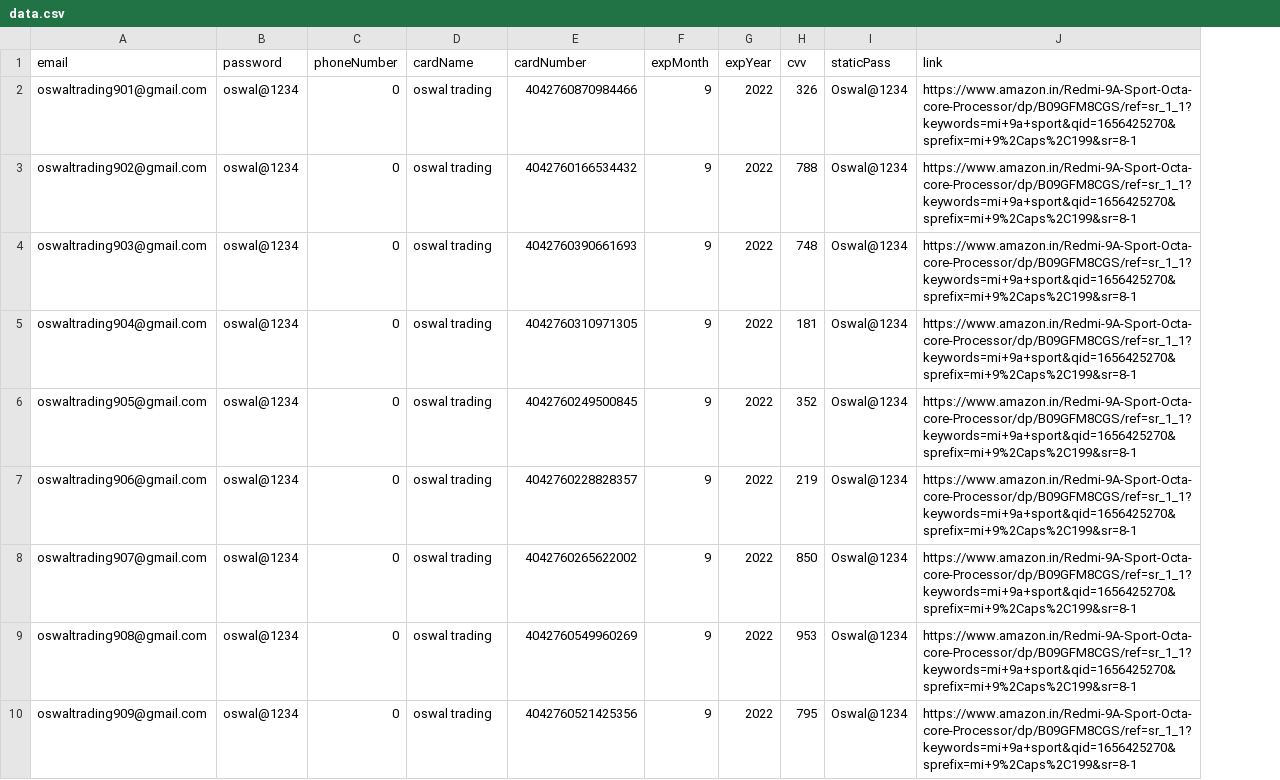
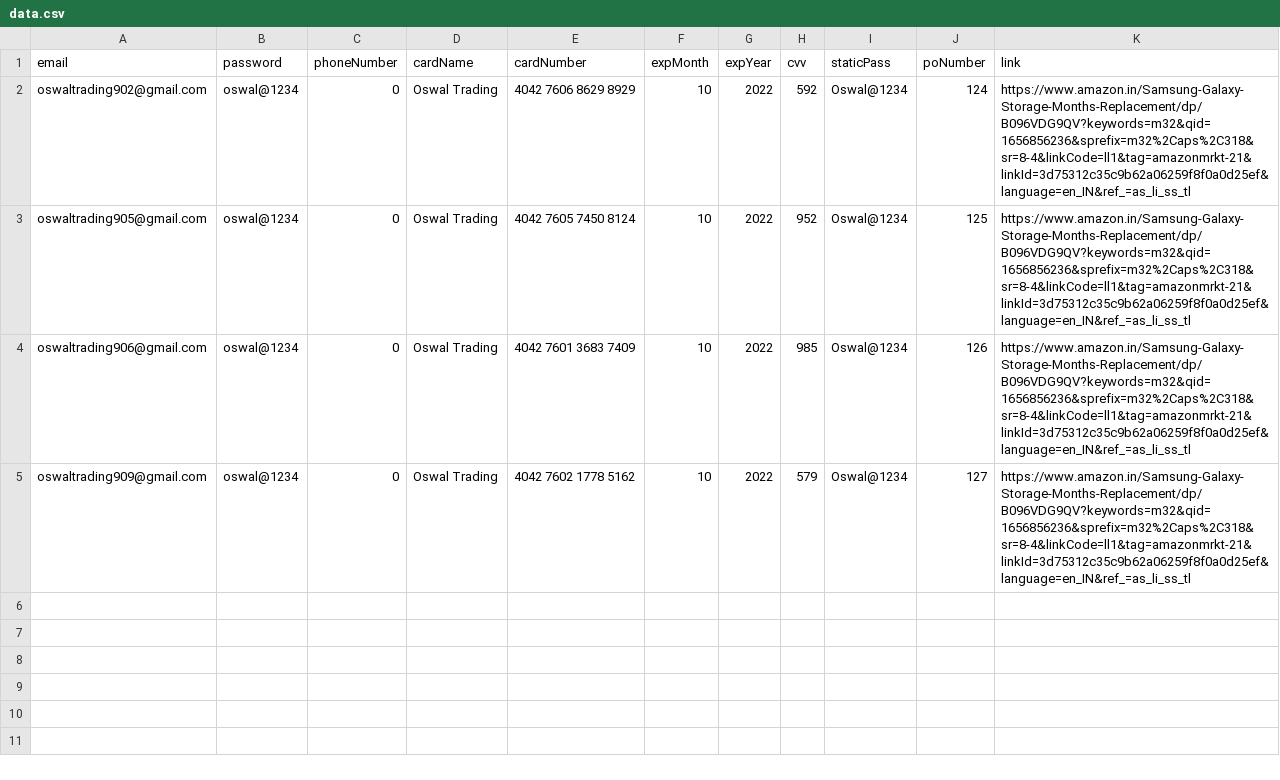
Before and after one commit to sanskar111100/booking_online_amazon, a CSV file: data.csv, drawn as a sheet; removed rows and columns are numbered as before the commit, all else as after; the diff names each change by its address in the sheet, - before the commit and + after, or states it on an @@ line.

```diff
--- a/data.csv
+++ b/data.csv
+column J (poNumber), rows 2-5: 124 | 125 | 126 | 127
-row 2: oswaltrading901@gmail.com | oswal@1234 | 0 | oswal trading | 4042760870984466 | 9 | 2022 | 326 | Oswal@1234 | https://www.amazon.in/Redmi-9A-Sport-Octa-core-Processor/dp/B09GFM8CGS/ref=sr_1_1?keywords=mi+9a+sport&qid=1656425270&sprefix=mi+9%2Caps%2C199&sr=8-1
-D2 (cardName): oswal trading
+D2 (cardName): Oswal Trading
-E2 (cardNumber): 4042760166534432
+E2 (cardNumber): 4042 7606 8629 8929
-F2 (expMonth): 9
+F2 (expMonth): 10
-H2 (cvv): 788
+H2 (cvv): 592
-K2 (link): https://www.amazon.in/Redmi-9A-Sport-Octa-core-Processor/dp/B09GFM8CGS/ref=sr_1_1?keywords=mi+9a+sport&qid=1656425270&sprefix=mi+9%2Caps%2C199&sr=8-1
+K2 (link): https://www.amazon.in/Samsung-Galaxy-Storage-Months-Replacement/dp/B096VDG9QV?keywords=m32&qid=1656856236&sprefix=m32%2Caps%2C318&sr=8-4&linkCode=ll1&tag=amazonmrkt-21&linkId=3d75312c35c9b62a06259f8f0a0d25ef&language=en_IN&ref_=as_li_ss_tl
-row 4: oswaltrading903@gmail.com | oswal@1234 | 0 | oswal trading | 4042760390661693 | 9 | 2022 | 748 | Oswal@1234 | https://www.amazon.in/Redmi-9A-Sport-Octa-core-Processor/dp/B09GFM8CGS/ref=sr_1_1?keywords=mi+9a+sport&qid=1656425270&sprefix=mi+9%2Caps%2C199&sr=8-1
-row 5: oswaltrading904@gmail.com | oswal@1234 | 0 | oswal trading | 4042760310971305 | 9 | 2022 | 181 | Oswal@1234 | https://www.amazon.in/Redmi-9A-Sport-Octa-core-Processor/dp/B09GFM8CGS/ref=sr_1_1?keywords=mi+9a+sport&qid=1656425270&sprefix=mi+9%2Caps%2C199&sr=8-1
-D3:D4 (cardName): oswal trading
+D3:D4 (cardName): Oswal Trading
-E3 (cardNumber): 4042760249500845
+E3 (cardNumber): 4042 7605 7450 8124
-F3:F4 (expMonth): 9
+F3:F4 (expMonth): 10
-H3 (cvv): 352
+H3 (cvv): 952
-K3:K4 (link): https://www.amazon.in/Redmi-9A-Sport-Octa-core-Processor/dp/B09GFM8CGS/ref=sr_1_1?keywords=mi+9a+sport&qid=1656425270&sprefix=mi+9%2Caps%2C199&sr=8-1
+K3:K4 (link): https://www.amazon.in/Samsung-Galaxy-Storage-Months-Replacement/dp/B096VDG9QV?keywords=m32&qid=1656856236&sprefix=m32%2Caps%2C318&sr=8-4&linkCode=ll1&tag=amazonmrkt-21&linkId=3d75312c35c9b62a06259f8f0a0d25ef&language=en_IN&ref_=as_li_ss_tl
-E4 (cardNumber): 4042760228828357
+E4 (cardNumber): 4042 7601 3683 7409
-H4 (cvv): 219
+H4 (cvv): 985
-row 8: oswaltrading907@gmail.com | oswal@1234 | 0 | oswal trading | 4042760265622002 | 9 | 2022 | 850 | Oswal@1234 | https://www.amazon.in/Redmi-9A-Sport-Octa-core-Processor/dp/B09GFM8CGS/ref=sr_1_1?keywords=mi+9a+sport&qid=1656425270&sprefix=mi+9%2Caps%2C199&sr=8-1
-row 9: oswaltrading908@gmail.com | oswal@1234 | 0 | oswal trading | 4042760549960269 | 9 | 2022 | 953 | Oswal@1234 | https://www.amazon.in/Redmi-9A-Sport-Octa-core-Processor/dp/B09GFM8CGS/ref=sr_1_1?keywords=mi+9a+sport&qid=1656425270&sprefix=mi+9%2Caps%2C199&sr=8-1
-D5 (cardName): oswal trading
+D5 (cardName): Oswal Trading
-E5 (cardNumber): 4042760521425356
+E5 (cardNumber): 4042 7602 1778 5162
-F5 (expMonth): 9
+F5 (expMonth): 10
-H5 (cvv): 795
+H5 (cvv): 579
-K5 (link): https://www.amazon.in/Redmi-9A-Sport-Octa-core-Processor/dp/B09GFM8CGS/ref=sr_1_1?keywords=mi+9a+sport&qid=1656425270&sprefix=mi+9%2Caps%2C199&sr=8-1
+K5 (link): https://www.amazon.in/Samsung-Galaxy-Storage-Months-Replacement/dp/B096VDG9QV?keywords=m32&qid=1656856236&sprefix=m32%2Caps%2C318&sr=8-4&linkCode=ll1&tag=amazonmrkt-21&linkId=3d75312c35c9b62a06259f8f0a0d25ef&language=en_IN&ref_=as_li_ss_tl
```
Also changed, not shown: 8 other files.
